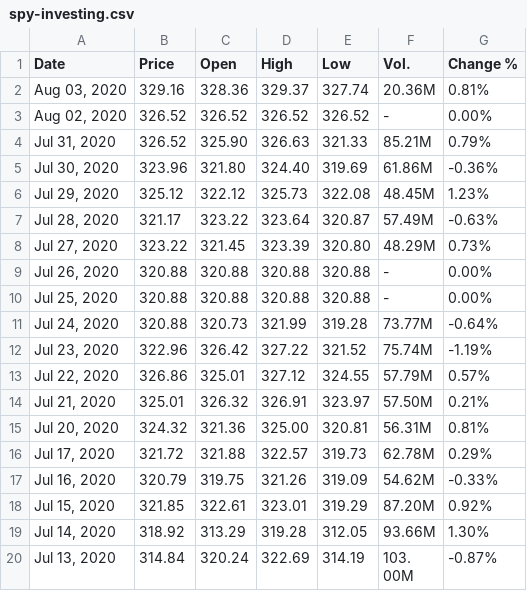
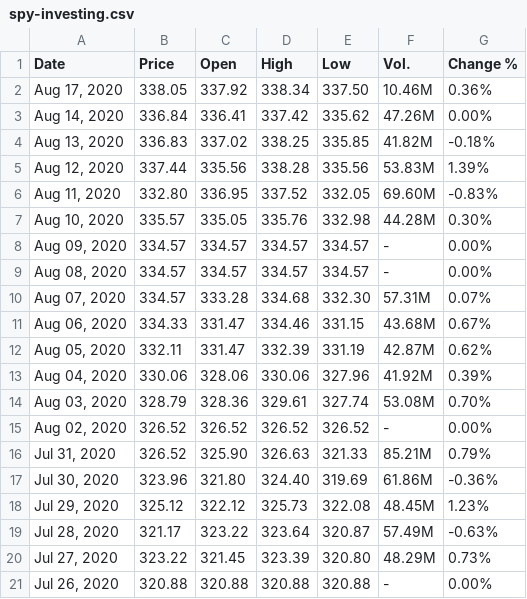
Before and after one commit to jean-michel-gonet/angular-backtest, a CSV file: src/assets/quotes/instruments/spy-investing.csv, drawn as a sheet; only a part is shown; the shorter side is filled out with more unchanged rows.

Commit message:
Apply Exchange Rate to any instrument. (#39)
* Concerns #38 - WIP - Initial concept

* Concerns #38 - Can apply simple exchange rate

* Concerns #38 - Unit test the exchange rate service

* Concerns #38 - Can use exchange rate to create compound instruments

* Concerns #38 - Possible to specify the asset name that governs Market timing filters

* Concerns #38 - Fix optimization pages

Co-authored-by: jgonet <jgonet@pictet.com>

```diff
--- a/src/assets/quotes/instruments/spy-investing.csv
+++ b/src/assets/quotes/instruments/spy-investing.csv
@@ -1,3 +1,15 @@
 "Date","Price","Open","High","Low","Vol.","Change %"
-"Aug 03, 2020","329.16","328.36","329.37","327.74","20.36M","0.81%"
+"Aug 17, 2020","338.05","337.92","338.34","337.50","10.46M","0.36%"
+"Aug 14, 2020","336.84","336.41","337.42","335.62","47.26M","0.00%"
+"Aug 13, 2020","336.83","337.02","338.25","335.85","41.82M","-0.18%"
+"Aug 12, 2020","337.44","335.56","338.28","335.56","53.83M","1.39%"
+"Aug 11, 2020","332.80","336.95","337.52","332.05","69.60M","-0.83%"
+"Aug 10, 2020","335.57","335.05","335.76","332.98","44.28M","0.30%"
+"Aug 09, 2020","334.57","334.57","334.57","334.57","-","0.00%"
+"Aug 08, 2020","334.57","334.57","334.57","334.57","-","0.00%"
+"Aug 07, 2020","334.57","333.28","334.68","332.30","57.31M","0.07%"
+"Aug 06, 2020","334.33","331.47","334.46","331.15","43.68M","0.67%"
+"Aug 05, 2020","332.11","331.47","332.39","331.19","42.87M","0.62%"
+"Aug 04, 2020","330.06","328.06","330.06","327.96","41.92M","0.39%"
+"Aug 03, 2020","328.79","328.36","329.61","327.74","53.08M","0.70%"
 "Aug 02, 2020","326.52","326.52","326.52","326.52","-","0.00%"
```
Also changed, not shown: 26 other files.
